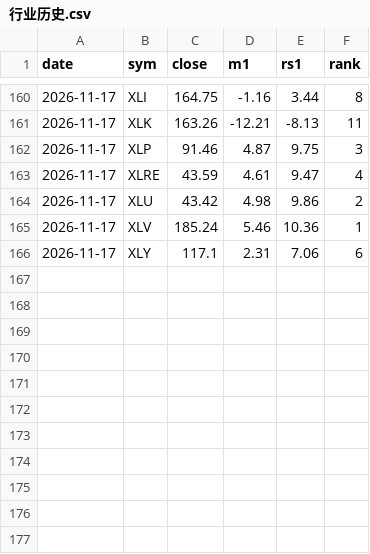
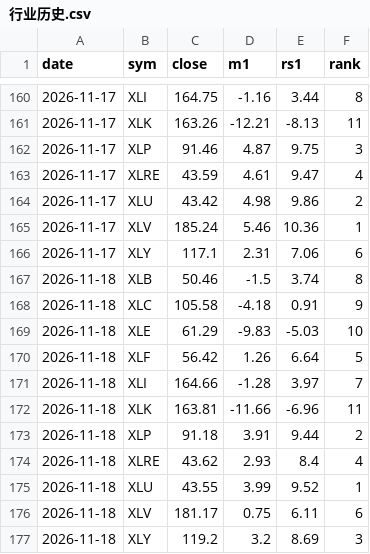
Before and after one commit to yeohkj-dev/jlaw-daily-report, a CSV file: 大盘报告/行业历史.csv, drawn as a sheet; only a part is shown, gaps mark what is left out.

```diff
--- a/大盘报告/行业历史.csv
+++ b/大盘报告/行业历史.csv
@@ -166 +166,12 @@
 2026-11-17,XLY,117.1,2.31,7.06,6
+2026-11-18,XLB,50.46,-1.5,3.74,8
+2026-11-18,XLC,105.58,-4.18,0.91,9
+2026-11-18,XLE,61.29,-9.83,-5.03,10
+2026-11-18,XLF,56.42,1.26,6.64,5
+2026-11-18,XLI,164.66,-1.28,3.97,7
+2026-11-18,XLK,163.81,-11.66,-6.96,11
+2026-11-18,XLP,91.18,3.91,9.44,2
+2026-11-18,XLRE,43.62,2.93,8.4,4
+2026-11-18,XLU,43.55,3.99,9.52,1
+2026-11-18,XLV,181.17,0.75,6.11,6
+2026-11-18,XLY,119.2,3.2,8.69,3
```
Also changed, not shown: 大盘报告/信用历史.csv, 大盘报告/大盘历史.csv, 14 other files.
